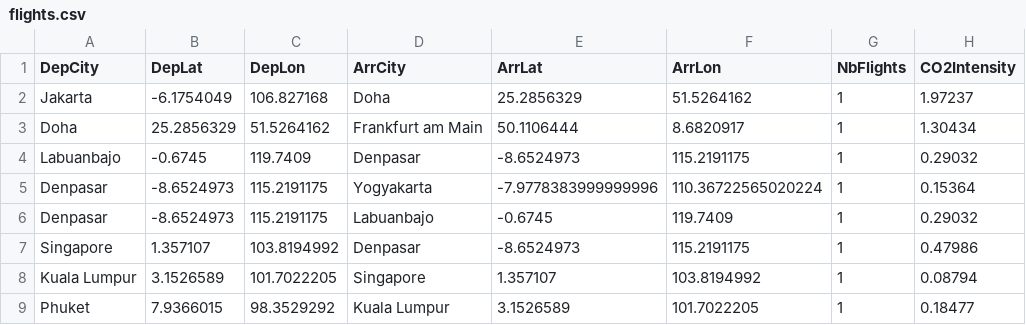
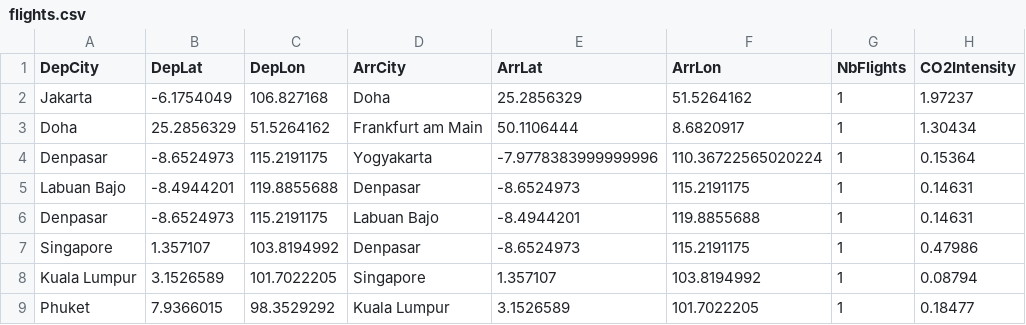
Before and after one commit to armandyam/armandyam.github.io, a CSV file: assets/data/flights.csv, drawn as a sheet; only a part is shown.

Commit message:
Updating flight co2 data
Files added:
/Users/armandyam/Documents/personal_projects/github_academicpages/armandyam.github.io/_posts/2024-11-07-flights.html
/Users/armandyam/Documents/personal_projects/github_academicpages/armandyam.github.io/assets/data/diet_data.json
/Users/armandyam/Documents/personal_projects/github_academicpages/armandyam.github.io/assets/data/flights.csv
/Users/armandyam/Documents/personal_projects/github_academicpages/armandyam.github.io/assets/data/transport_distances.csv

```diff
--- a/assets/data/flights.csv
+++ b/assets/data/flights.csv
@@ -3,5 +3,5 @@ Jakarta,-6.1754049,106.827168,Doha,25.2856329,51.5264162,1,1.97237
 Doha,25.2856329,51.5264162,Frankfurt am Main,50.1106444,8.6820917,1,1.30434
-Labuanbajo,-0.6745,119.7409,Denpasar,-8.6524973,115.2191175,1,0.29032
 Denpasar,-8.6524973,115.2191175,Yogyakarta,-7.9778383999999996,110.36722565020224,1,0.15364
-Denpasar,-8.6524973,115.2191175,Labuanbajo,-0.6745,119.7409,1,0.29032
+Labuan Bajo,-8.4944201,119.8855688,Denpasar,-8.6524973,115.2191175,1,0.14631
+Denpasar,-8.6524973,115.2191175,Labuan Bajo,-8.4944201,119.8855688,1,0.14631
 Singapore,1.357107,103.8194992,Denpasar,-8.6524973,115.2191175,1,0.47986
```
Also changed, not shown: assets/data/transport_distances.csv, 2 other files.
